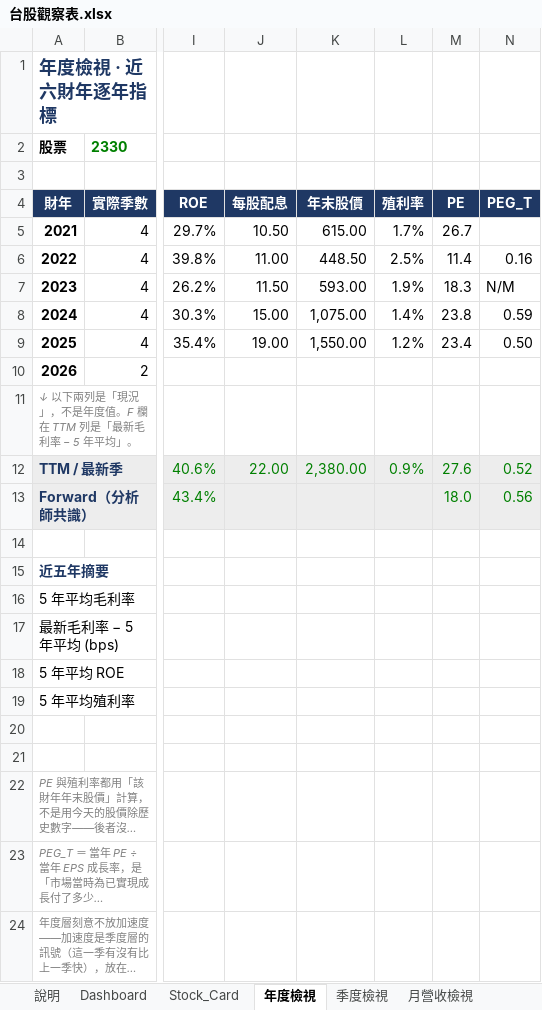
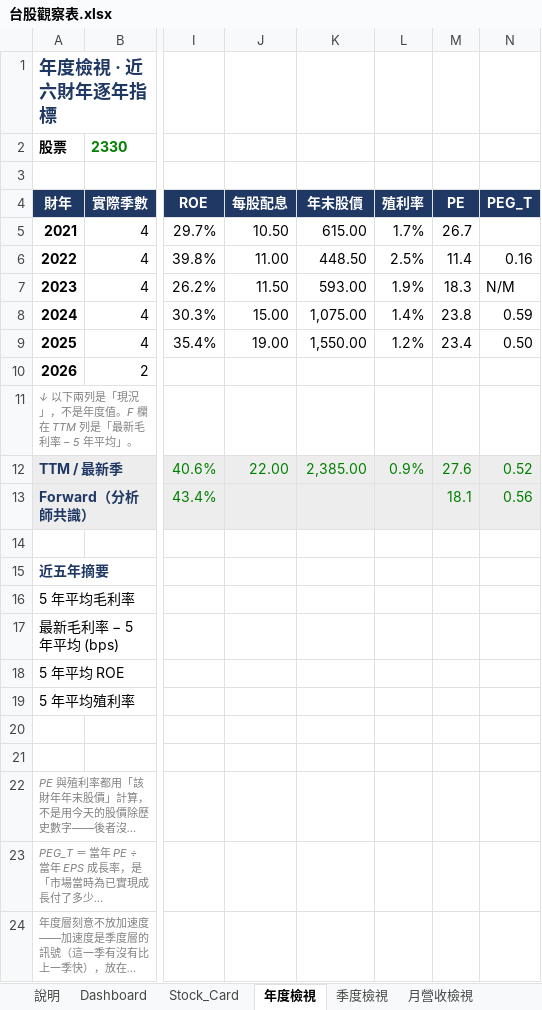
Before and after one commit to Kira11-ja/TWstocktrack, an Excel workbook: 台股觀察表.xlsx, sheet 年度檢視, drawn as a sheet; only a part is shown, gaps mark what is left out; long unchanged cells end in …; values as stored, in another font and other column widths than the file's, no borders; conditional formats not drawn; the diff names each change by its address in the sheet, - before the commit and + after, or states it on an @@ line.

```diff
--- a/台股觀察表.xlsx (sheet 年度檢視)
+++ b/台股觀察表.xlsx (sheet 年度檢視)
-K12 (年末股價): 2,380.00
+K12 (年末股價): 2,385.00
-M13 (PE): 18.0
+M13 (PE): 18.1
```
Also changed, not shown: sheet Raw_Q, sheet Raw_M, sheet Dashboard, sheet Raw_Price, sheet _Manifest, sheet Stock_Card, 2 more sheets, 4 other files.
